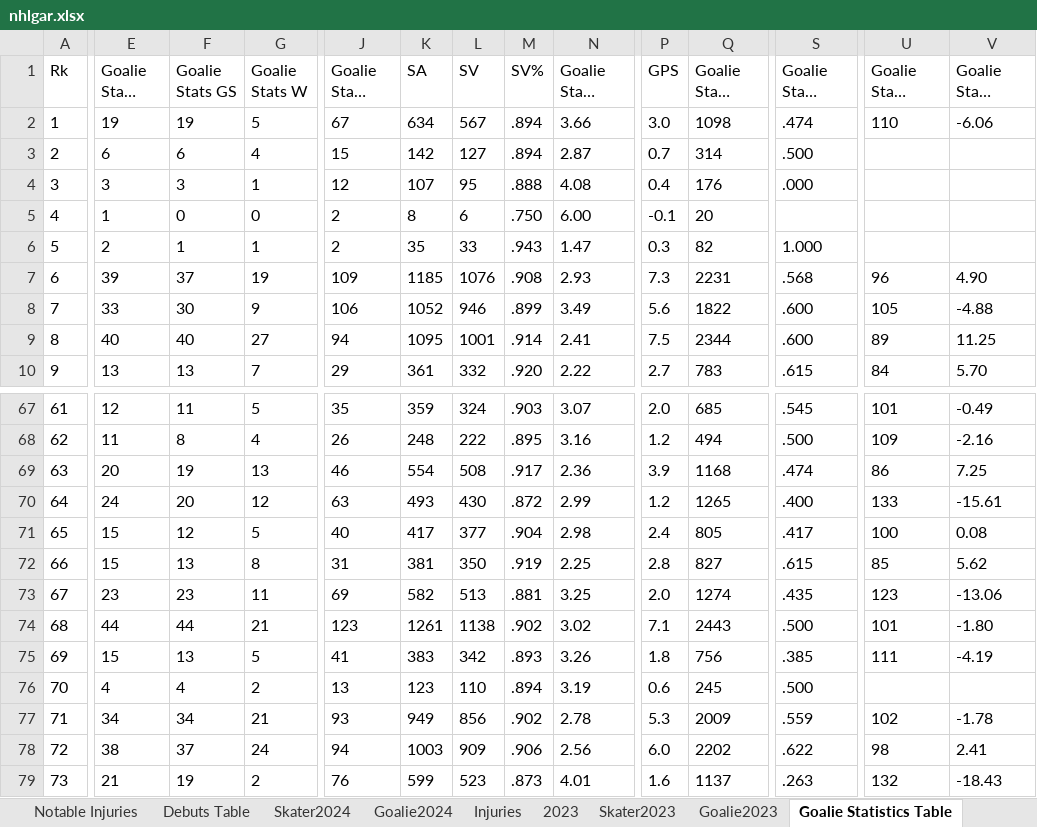
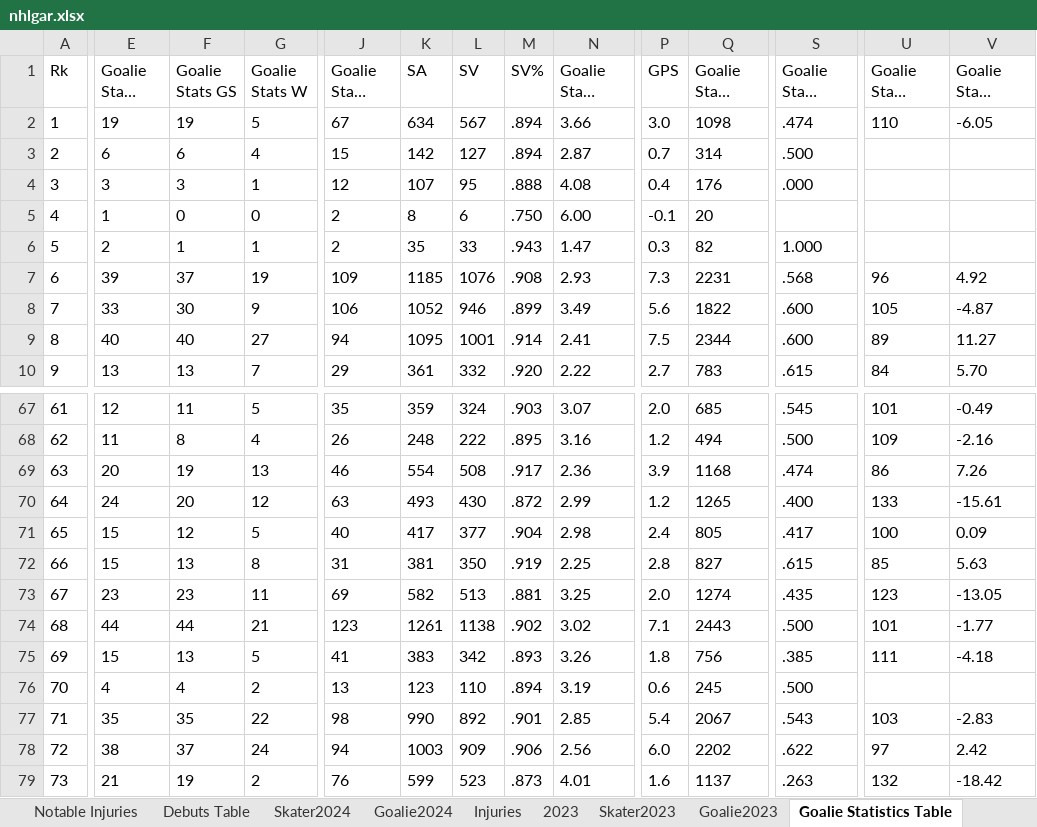
Before and after one commit to TeslaTruther/Hockey-Model, an Excel workbook: nhlgar.xlsx, sheet Goalie Statistics Table, drawn as a sheet; only a part is shown, gaps mark what is left out; long unchanged cells end in …; values as stored, in another font and other column widths than the file's, no borders; table styles not drawn; the diff covers the shown part only; the diff names each change by its address in the sheet, - before the commit and + after, or states it on an @@ line.

```diff
--- a/nhlgar.xlsx (sheet Goalie Statistics Table)
+++ b/nhlgar.xlsx (sheet Goalie Statistics Table)
-V2 (Goalie Stats GSAA): -6.06
+V2 (Goalie Stats GSAA): -6.05
-V7 (Goalie Stats GSAA): 4.90
+V7 (Goalie Stats GSAA): 4.92
-V8 (Goalie Stats GSAA): -4.88
+V8 (Goalie Stats GSAA): -4.87
-V9 (Goalie Stats GSAA): 11.25
+V9 (Goalie Stats GSAA): 11.27
-V69 (Goalie Stats GSAA): 7.25
+V69 (Goalie Stats GSAA): 7.26
-V71 (Goalie Stats GSAA): 0.08
+V71 (Goalie Stats GSAA): 0.09
-V72 (Goalie Stats GSAA): 5.62
+V72 (Goalie Stats GSAA): 5.63
-V73 (Goalie Stats GSAA): -13.06
+V73 (Goalie Stats GSAA): -13.05
-V74 (Goalie Stats GSAA): -1.80
+V74 (Goalie Stats GSAA): -1.77
-V75 (Goalie Stats GSAA): -4.19
+V75 (Goalie Stats GSAA): -4.18
-E77 (Goalie Stats GP): 34
+E77 (Goalie Stats GP): 35
-F77 (Goalie Stats GS): 34
+F77 (Goalie Stats GS): 35
-G77 (Goalie Stats W): 21
+G77 (Goalie Stats W): 22
-J77 (Goalie Stats GA): 93
+J77 (Goalie Stats GA): 98
-K77 (SA): 949
+K77 (SA): 990
-L77 (SV): 856
+L77 (SV): 892
-M77 (SV%): .902
+M77 (SV%): .901
-N77 (Goalie Stats GAA): 2.78
+N77 (Goalie Stats GAA): 2.85
-P77 (GPS): 5.3
+P77 (GPS): 5.4
-Q77 (Goalie Stats MIN): 2009
+Q77 (Goalie Stats MIN): 2067
-S77 (Goalie Stats QS%): .559
+S77 (Goalie Stats QS%): .543
-U77 (Goalie Stats GA%-): 102
+U77 (Goalie Stats GA%-): 103
-V77 (Goalie Stats GSAA): -1.78
+V77 (Goalie Stats GSAA): -2.83
-U78 (Goalie Stats GA%-): 98
+U78 (Goalie Stats GA%-): 97
-V78 (Goalie Stats GSAA): 2.41
+V78 (Goalie Stats GSAA): 2.42
-V79 (Goalie Stats GSAA): -18.43
+V79 (Goalie Stats GSAA): -18.42
```
Also changed, not shown: 107 edited cells elsewhere in this sheet, sheet Skater2024, sheet Goalie2024, sheet Playerrankings, sheet 2024, sheet Notable Injuries, sheet Injuries, formulas that keep their value, hidden cells, 7 other files.
